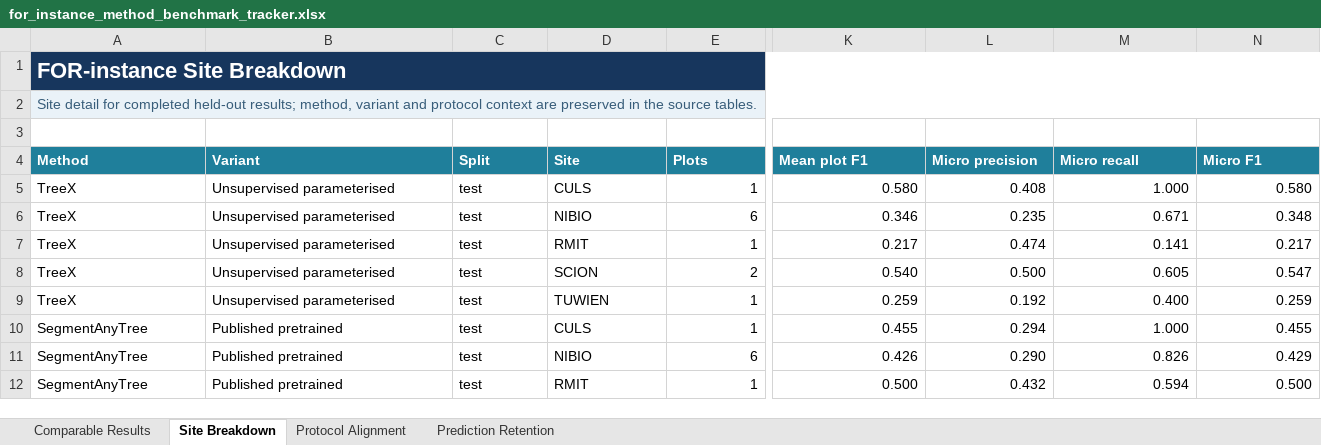
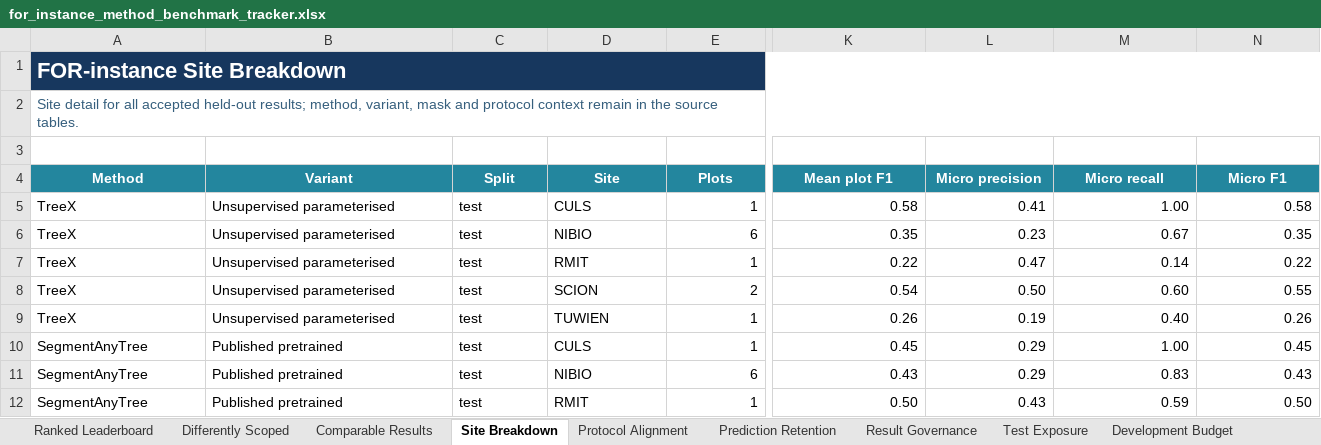
Before and after one commit to EwanMoorcroft/individual-tree-segmentation-benchmarks, an Excel workbook: outputs/for_instance_benchmark_metrics/for_instance_method_benchmark_tracker.xlsx, sheet Site Breakdown, drawn as a sheet; only a part is shown, gaps mark what is left out; values as stored, in another font and other column widths than the file's, no borders; table styles not drawn; the diff covers the shown part only; the diff names each change by its address in the sheet, - before the commit and + after, or states it on an @@ line.

Commit message:
Strengthen benchmark governance and diagnostics

```diff
--- a/outputs/for_instance_benchmark_metrics/for_instance_method_benchmark_tracker.xlsx (sheet Site Breakdown)
+++ b/outputs/for_instance_benchmark_metrics/for_instance_method_benchmark_tracker.xlsx (sheet Site Breakdown)
+sheet tab: Ranked Leaderboard
+sheet tab: Differently Scoped
+sheet tab: Result Governance
+sheet tab: Test Exposure
+sheet tab: Development Budget
-B1:N1 fill: #17365D
+B1:N1 fill: none
-A2 (Method): …detail for completed held-out results; method, variant and protocol context are preserved in the…
+A2 (Method): …detail for all accepted held-out results; method, variant, mask and protocol context remain in the…
-A2:N2 fill: #EAF2F8
+A2:N2 fill: none
-A4:N4 alignment: left
+A4:N4 alignment: center
-K5 (Mean plot F1): 0.580
+K5 (Mean plot F1): 0.58
-L5 (Micro precision): 0.408
+L5 (Micro precision): 0.41
-M5 (Micro recall): 1.000
+M5 (Micro recall): 1.00
-N5 (Micro F1): 0.580
+N5 (Micro F1): 0.58
-K6 (Mean plot F1): 0.346
+K6 (Mean plot F1): 0.35
-L6 (Micro precision): 0.235
+L6 (Micro precision): 0.23
-M6 (Micro recall): 0.671
+M6 (Micro recall): 0.67
-N6 (Micro F1): 0.348
+N6 (Micro F1): 0.35
-K7 (Mean plot F1): 0.217
+K7 (Mean plot F1): 0.22
-L7 (Micro precision): 0.474
+L7 (Micro precision): 0.47
-M7 (Micro recall): 0.141
+M7 (Micro recall): 0.14
-N7 (Micro F1): 0.217
+N7 (Micro F1): 0.22
-K8 (Mean plot F1): 0.540
+K8 (Mean plot F1): 0.54
-L8 (Micro precision): 0.500
+L8 (Micro precision): 0.50
-M8 (Micro recall): 0.605
+M8 (Micro recall): 0.60
-N8 (Micro F1): 0.547
+N8 (Micro F1): 0.55
-K9 (Mean plot F1): 0.259
+K9 (Mean plot F1): 0.26
-L9 (Micro precision): 0.192
+L9 (Micro precision): 0.19
-M9 (Micro recall): 0.400
+M9 (Micro recall): 0.40
-N9 (Micro F1): 0.259
+N9 (Micro F1): 0.26
-K10 (Mean plot F1): 0.455
+K10 (Mean plot F1): 0.45
-L10 (Micro precision): 0.294
+L10 (Micro precision): 0.29
-M10 (Micro recall): 1.000
+M10 (Micro recall): 1.00
-N10 (Micro F1): 0.455
+N10 (Micro F1): 0.45
-K11 (Mean plot F1): 0.426
+K11 (Mean plot F1): 0.43
-L11 (Micro precision): 0.290
+L11 (Micro precision): 0.29
-M11 (Micro recall): 0.826
+M11 (Micro recall): 0.83
-N11 (Micro F1): 0.429
+N11 (Micro F1): 0.43
-K12 (Mean plot F1): 0.500
+K12 (Mean plot F1): 0.50
-L12 (Micro precision): 0.432
+L12 (Micro precision): 0.43
-M12 (Micro recall): 0.594
+M12 (Micro recall): 0.59
-N12 (Micro F1): 0.500
+N12 (Micro F1): 0.50
```
Also changed, not shown: 108 edited cells and cell formats elsewhere in this sheet, sheet Comparable Results, sheet Protocol Alignment, sheet Prediction Retention, other sheet tabs, 40 other files.
